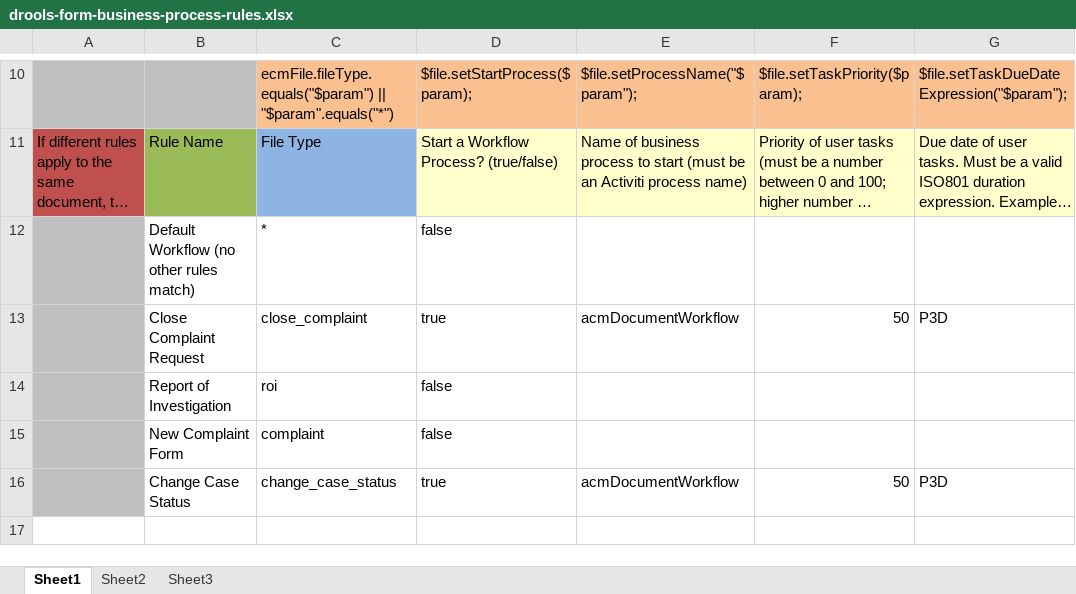
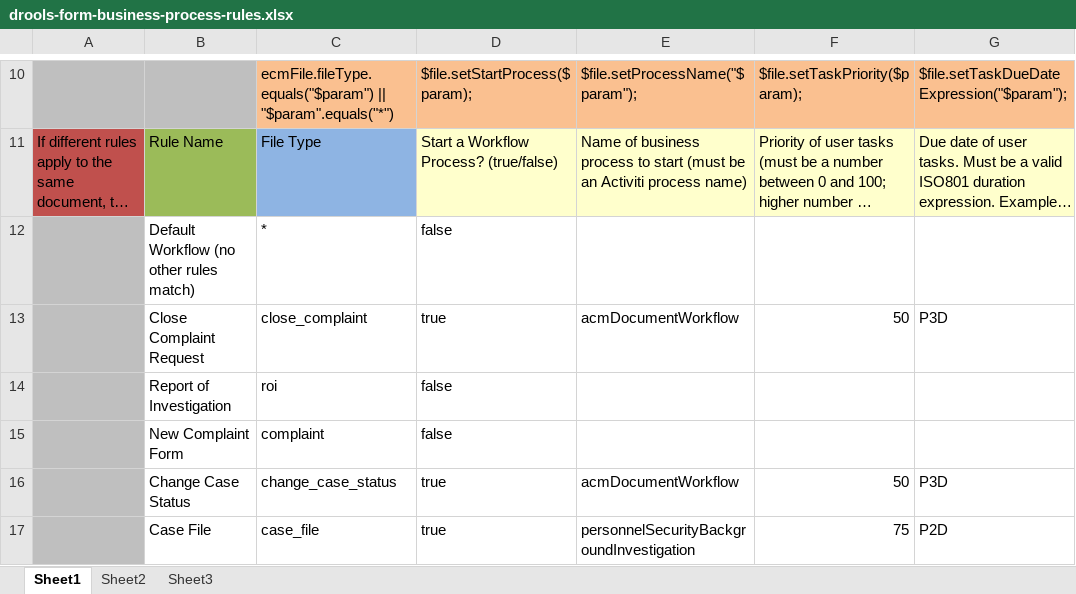
Before and after one commit to ArkCase/ArkCase, an Excel workbook: acm-services/acm-service-ecm/src/main/resources/rules/drools-form-business-process-rules.xlsx, sheet Sheet1, drawn as a sheet; only a part is shown, gaps mark what is left out; long unchanged cells end in …; values as stored, in another font and other column widths than the file's, no borders; the diff names each change by its address in the sheet, - before the commit and + after, or states it on an @@ line.

Commit message:
AFDP-744 - Update milestones achieved per the activity - start the personnel security business process when a case file is added

```diff
--- a/acm-services/acm-service-ecm/src/main/resources/rules/drools-form-business-process-rules.xlsx (sheet Sheet1)
+++ b/acm-services/acm-service-ecm/src/main/resources/rules/drools-form-business-process-rules.xlsx (sheet Sheet1)
+row 17:  | Case File | case_file | true | personnelSecurityBackgroundInvestigation | 75 | P2D
```
Also changed, not shown: 8 other files.
